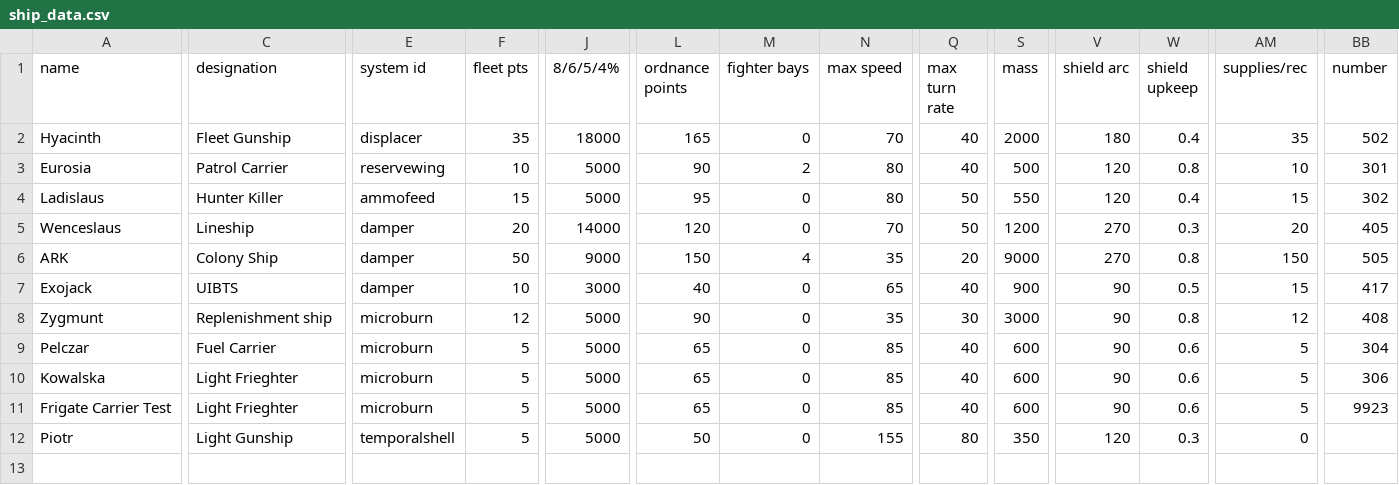
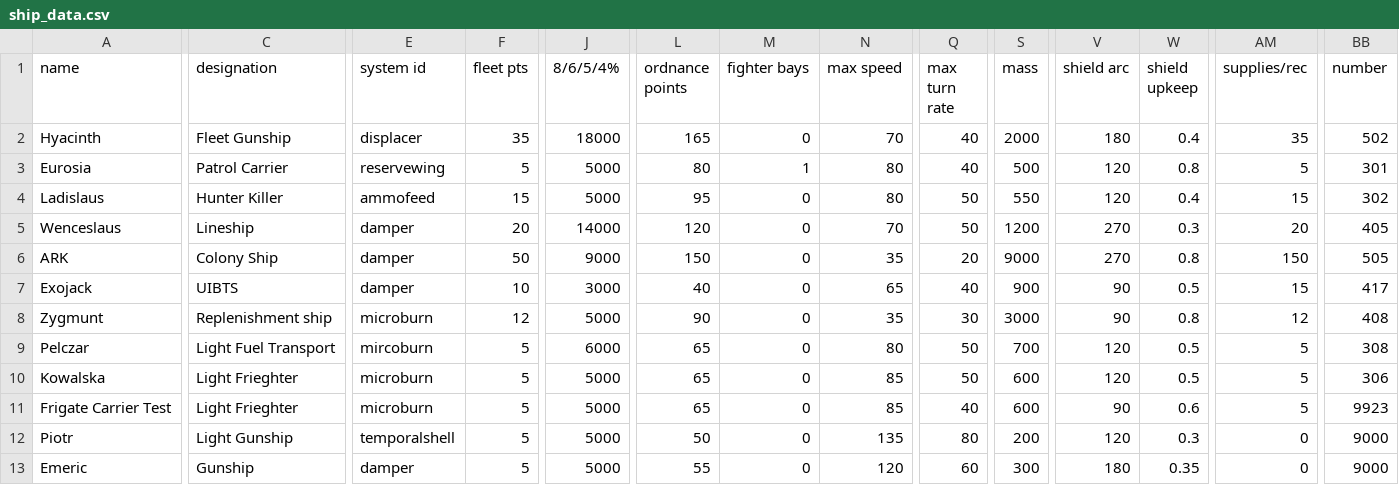
Before and after one commit to MaritimeTech2/Commonwealth-Zimowia-Ivernia, a CSV file: data/hulls/ship_data.csv, drawn as a sheet; only a part is shown, gaps mark what is left out; rows hold the shown columns only; the diff covers the shown part only; the diff names each change by its address in the sheet, - before the commit and + after, or states it on an @@ line.

```diff
--- a/data/hulls/ship_data.csv
+++ b/data/hulls/ship_data.csv
-F3 (fleet pts): 10
+F3 (fleet pts): 5
-L3 (ordnance points): 90
+L3 (ordnance points): 80
-M3 (fighter bays): 2
+M3 (fighter bays): 1
-AM3 (supplies/rec): 10
+AM3 (supplies/rec): 5
-M6 (fighter bays): 4
+M6 (fighter bays): 0
-C9 (designation): Fuel Carrier
+C9 (designation): Light Fuel Transport
-E9 (system id): microburn
+E9 (system id): mircoburn
-J9 (8/6/5/4%): 5000
+J9 (8/6/5/4%): 6000
-N9 (max speed): 85
+N9 (max speed): 80
-Q9:Q10 (max turn rate): 40
+Q9:Q10 (max turn rate): 50
-S9 (mass): 600
+S9 (mass): 700
-V9:V10 (shield arc): 90
+V9:V10 (shield arc): 120
-W9:W10 (shield upkeep): 0.6
+W9:W10 (shield upkeep): 0.5
-BB9 (number): 304
+BB9 (number): 308
-N12 (max speed): 155
+N12 (max speed): 135
-S12 (mass): 350
+S12 (mass): 200
-BB12 (number): (empty)
+BB12 (number): 9000
+row 13: Emeric | Gunship | damper | 5 | 5000 | 55 | 0 | 120 | 60 | 300 | 180 | 0.35 | 0 | 9000
```
Also changed, not shown: 7 edited cells elsewhere in this file, data/campaign/special_items.csv, data/hullmods/hull_mods.csv, 26 other files.
